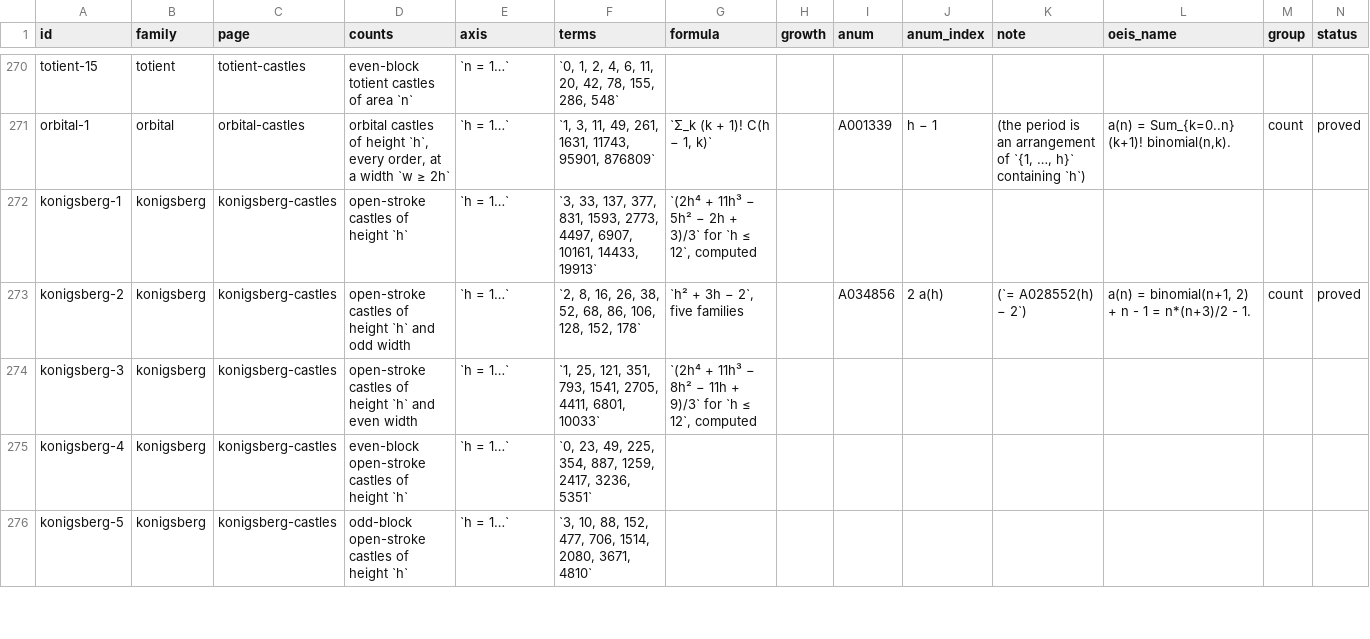
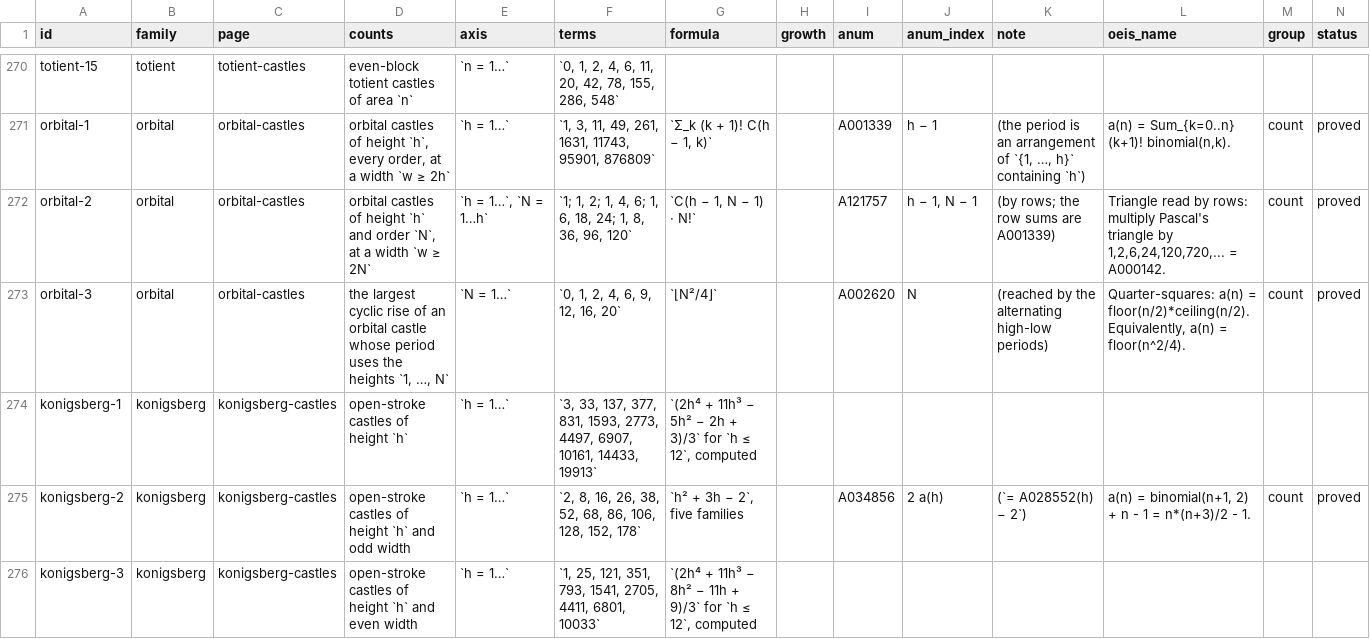
Before and after one commit to eeggwall/castles-wiki, a TSV file: config/castle-sequences.tsv, drawn as a sheet; only a part is shown, gaps mark what is left out; the shorter side is filled out with more unchanged rows.

Commit message:
docs: orbital-castles cites A121757 for the counts by order and A002620 for the largest rise
The counts C(h - 1, N - 1) N! by order are the triangle A121757,
Pascal's triangle multiplied by the factorials, at row h - 1 and column
N - 1, whose row sums are A001339; the largest cyclic rise on the
heights 1, ..., N, floor(N^2/4), is the quarter-squares A002620. The
orbital family in the sequence data gains both rows.

- castle-sequence-catalog, oeis-index: regenerated.

Wiki-Op: update

```diff
--- a/config/castle-sequences.tsv
+++ b/config/castle-sequences.tsv
@@ -271,2 +271,4 @@ totient-15	totient	totient-castles	even-block totient castles of area `n`	`n = 1
 orbital-1	orbital	orbital-castles	orbital castles of height `h`, every order, at a width `w ≥ 2h`	`h = 1…`	`1, 3, 11, 49, 261, 1631, 11743, 95901, 876809`	`Σ_k (k + 1)! C(h − 1, k)`		A001339	h − 1	(the period is an arrangement of `{1, …, h}` containing `h`)	a(n) = Sum_{k=0..n} (k+1)! binomial(n,k).	count	proved
+orbital-2	orbital	orbital-castles	orbital castles of height `h` and order `N`, at a width `w ≥ 2N`	`h = 1…`, `N = 1…h`	`1; 1, 2; 1, 4, 6; 1, 6, 18, 24; 1, 8, 36, 96, 120`	`C(h − 1, N − 1) · N!`		A121757	h − 1, N − 1	(by rows; the row sums are A001339)	Triangle read by rows: multiply Pascal's triangle by 1,2,6,24,120,720,... = A000142.	count	proved
+orbital-3	orbital	orbital-castles	the largest cyclic rise of an orbital castle whose period uses the heights `1, …, N`	`N = 1…`	`0, 1, 2, 4, 6, 9, 12, 16, 20`	`⌊N²/4⌋`		A002620	N	(reached by the alternating high-low periods)	Quarter-squares: a(n) = floor(n/2)*ceiling(n/2). Equivalently, a(n) = floor(n^2/4).	count	proved
 konigsberg-1	konigsberg	konigsberg-castles	open-stroke castles of height `h`	`h = 1…`	`3, 33, 137, 377, 831, 1593, 2773, 4497, 6907, 10161, 14433, 19913`	`(2h⁴ + 11h³ − 5h² − 2h + 3)/3` for `h ≤ 12`, computed							
```
Also changed, not shown: 3 other files.
